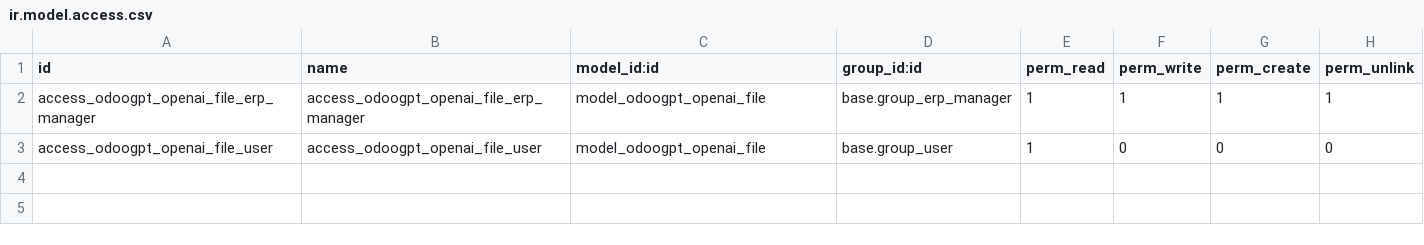
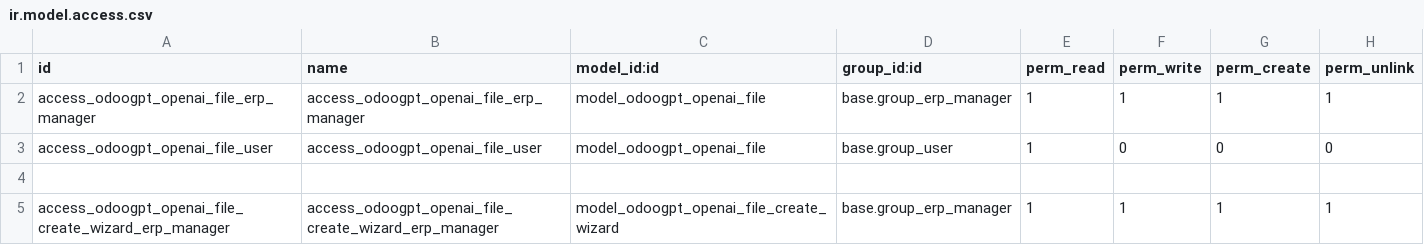
Before and after one commit to thespino/odoogpt, a CSV file: odoogpt_files/security/ir.model.access.csv, drawn as a sheet.

Commit message:
odoogpt_files: odoogpt_openai_file_create_wizard

```diff
--- a/odoogpt_files/security/ir.model.access.csv
+++ b/odoogpt_files/security/ir.model.access.csv
@@ -3 +3,3 @@ access_odoogpt_openai_file_erp_manager,access_odoogpt_openai_file_erp_manager,mo
 access_odoogpt_openai_file_user,access_odoogpt_openai_file_user,model_odoogpt_openai_file,base.group_user,1,0,0,0
+
+access_odoogpt_openai_file_create_wizard_erp_manager,access_odoogpt_openai_file_create_wizard_erp_manager,model_odoogpt_openai_file_create_wizard,base.group_erp_manager,1,1,1,1
```
Also changed, not shown: 6 other files.
